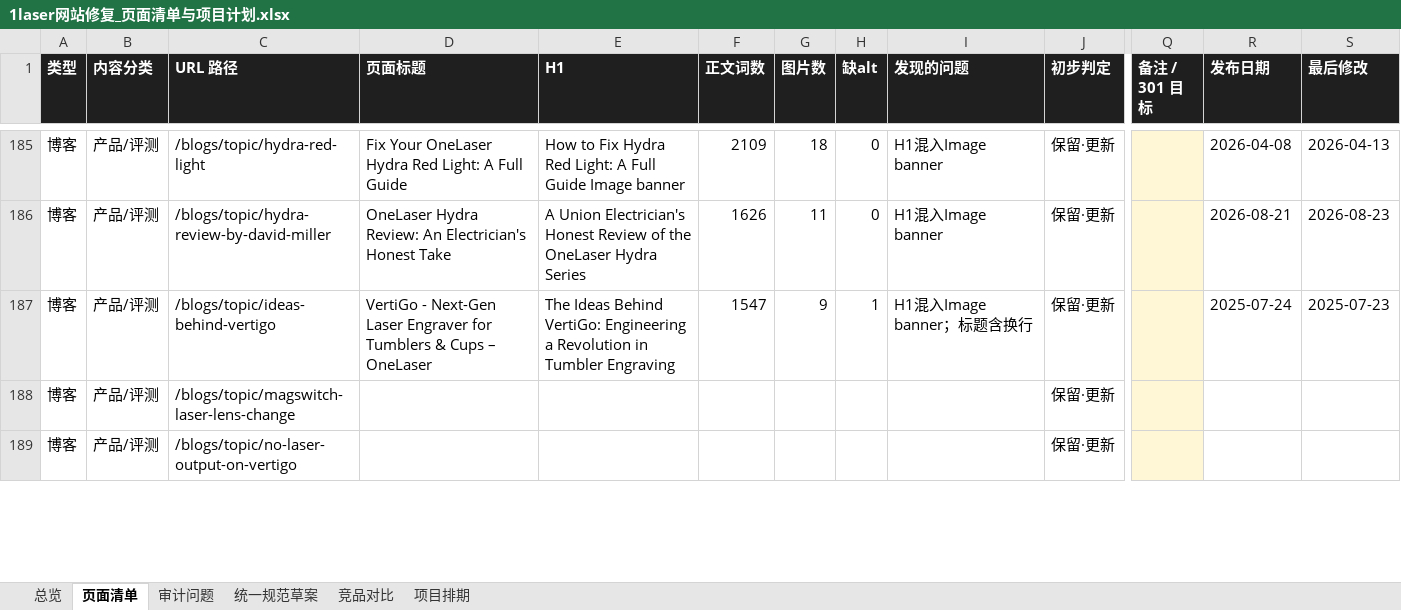
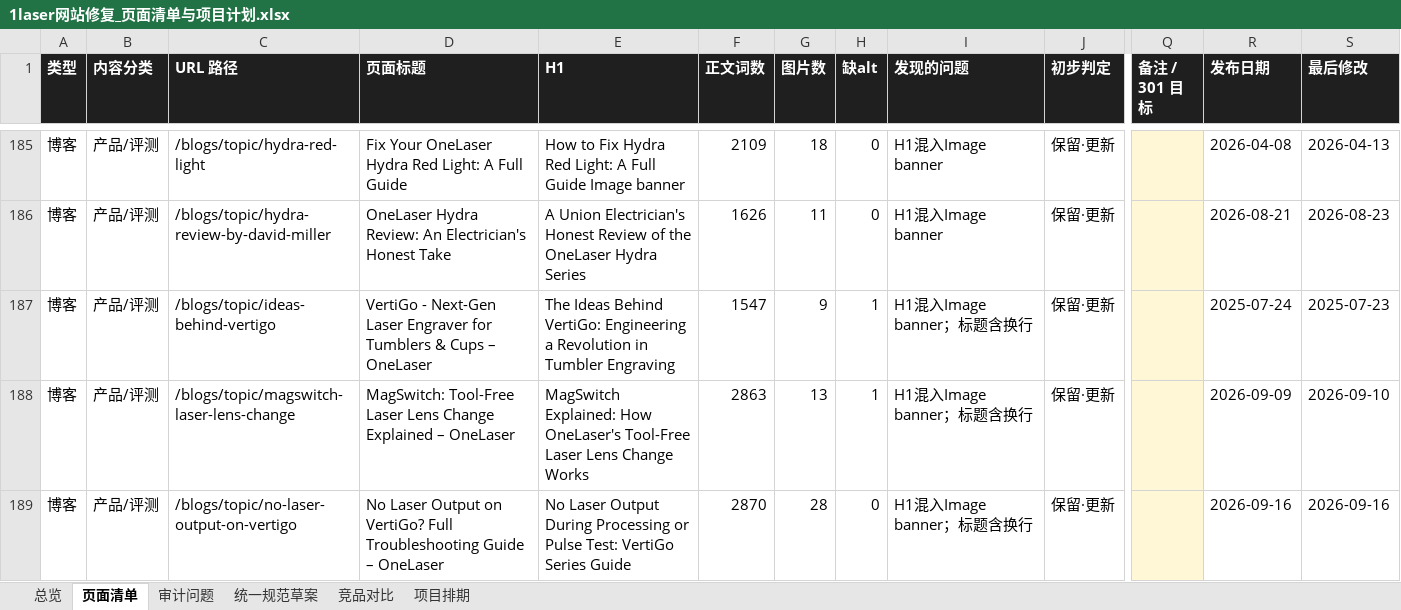
Before and after one commit to Yonge6/onelaser-website-overhaul, an Excel workbook: 1laser网站修复_页面清单与项目计划.xlsx, sheet 页面清单, drawn as a sheet; only a part is shown, gaps mark what is left out; values as stored, in another font and other column widths than the file's, no borders; conditional formats not drawn; the diff covers the shown part only; the diff names each change by its address in the sheet, - before the commit and + after, or states it on an @@ line.

```diff
--- a/1laser网站修复_页面清单与项目计划.xlsx (sheet 页面清单)
+++ b/1laser网站修复_页面清单与项目计划.xlsx (sheet 页面清单)
-D188 (页面标题): (empty)
+D188 (页面标题): MagSwitch: Tool-Free Laser Lens Change Explained – OneLaser
-E188 (H1): (empty)
+E188 (H1): MagSwitch Explained: How OneLaser's Tool-Free Laser Lens Change Works
-F188 (正文词数): (empty)
+F188 (正文词数): 2863
-G188 (图片数): (empty)
+G188 (图片数): 13
-H188 (缺alt): (empty)
+H188 (缺alt): 1
-I188:I189 (发现的问题): (empty)
+I188:I189 (发现的问题): H1混入Image banner；标题含换行
-R188 (发布日期): (empty)
+R188 (发布日期): 2026-09-09
-S188 (最后修改): (empty)
+S188 (最后修改): 2026-09-10
-D189 (页面标题): (empty)
+D189 (页面标题): No Laser Output on VertiGo? Full Troubleshooting Guide – OneLaser
-E189 (H1): (empty)
+E189 (H1): No Laser Output During Processing or Pulse Test: VertiGo Series Guide
-F189 (正文词数): (empty)
+F189 (正文词数): 2870
-G189 (图片数): (empty)
+G189 (图片数): 28
-H189 (缺alt): (empty)
+H189 (缺alt): 0
-R189 (发布日期): (empty)
+R189 (发布日期): 2026-09-16
-S189 (最后修改): (empty)
+S189 (最后修改): 2026-09-16
```
Also changed, not shown: 1856 edited cells elsewhere in this sheet, sheet 项目排期, sheet 审计问题, sheet 竞品对比, sheet 统一规范草案, sheet 总览, 1 other file.
